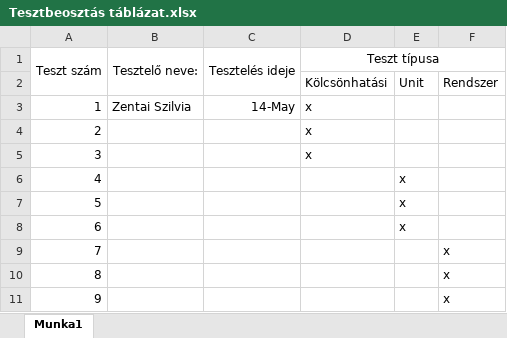
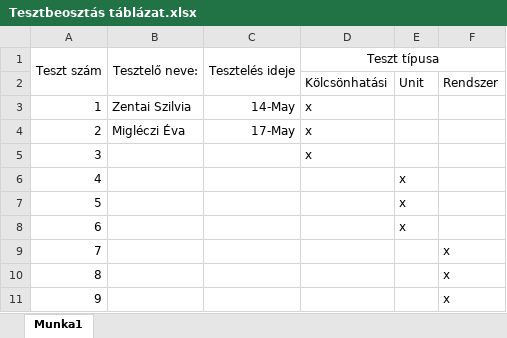
Before and after one commit to gitjuzer/Projlab2019lev, an Excel workbook: Tesztbeosztás táblázat.xlsx, sheet Munka1, drawn as a sheet; values as stored, in another font and other column widths than the file's, no borders; the diff names each change by its address in the sheet, - before the commit and + after, or states it on an @@ line.

Commit message:
Tesztelés

```diff
--- a/Tesztbeosztás táblázat.xlsx (sheet Munka1)
+++ b/Tesztbeosztás táblázat.xlsx (sheet Munka1)
-B4 (Tesztelő neve:): (empty)
+B4 (Tesztelő neve:): Migléczi Éva
-C4 (Tesztelés ideje): (empty)
+C4 (Tesztelés ideje): 17-May
```
